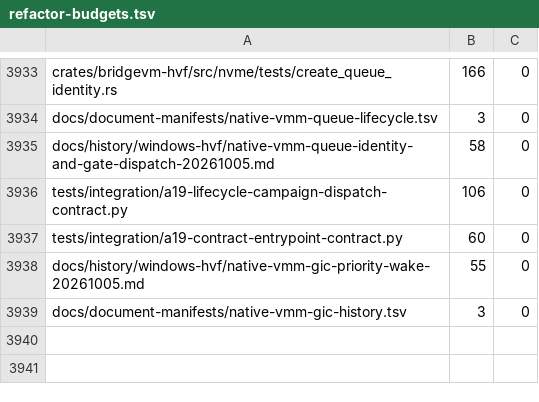
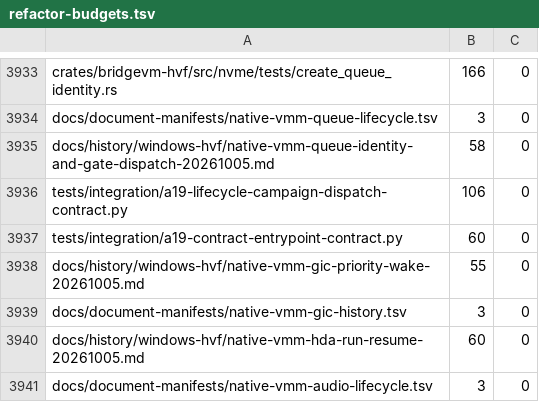
Before and after one commit to Ketchio-dev/bridgevm, a TSV file: scripts/refactor-budgets.tsv, drawn as a sheet; only a part is shown, gaps mark what is left out.

Commit message:
Record paired HDA RUN resume status and DMA-position proof

```diff
--- a/scripts/refactor-budgets.tsv
+++ b/scripts/refactor-budgets.tsv
@@ -3939 +3939,3 @@ docs/history/windows-hvf/native-vmm-gic-priority-wake-20261005.md	55	0
 docs/document-manifests/native-vmm-gic-history.tsv	3	0
+docs/history/windows-hvf/native-vmm-hda-run-resume-20261005.md	60	0
+docs/document-manifests/native-vmm-audio-lifecycle.tsv	3	0
```
Also changed, not shown: docs/document-manifest.tsv, 2 other files.
